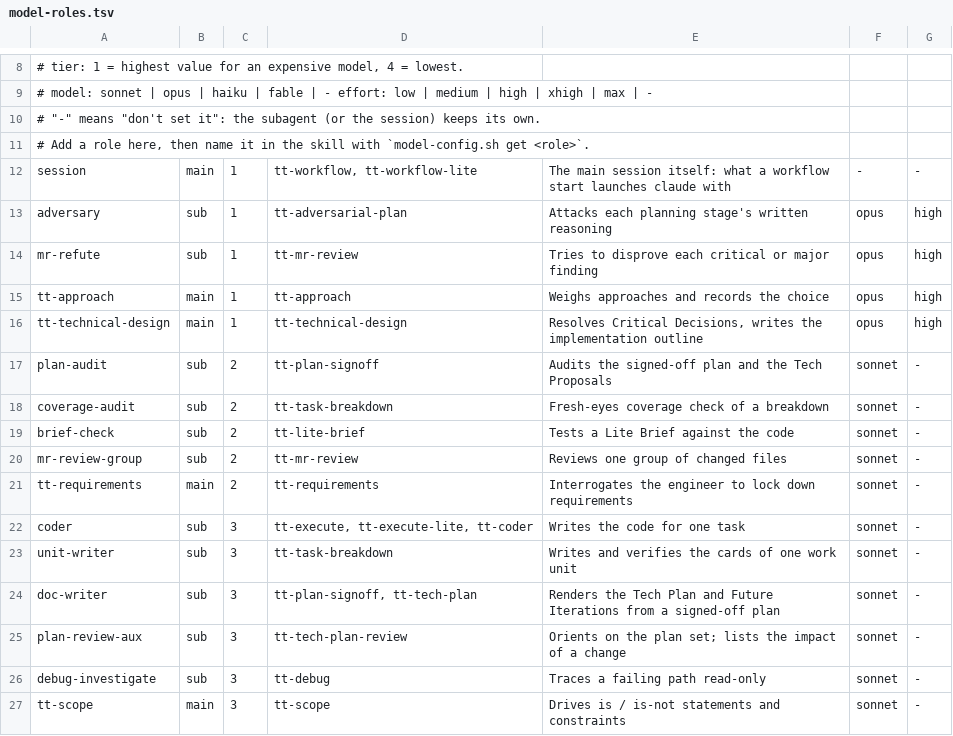
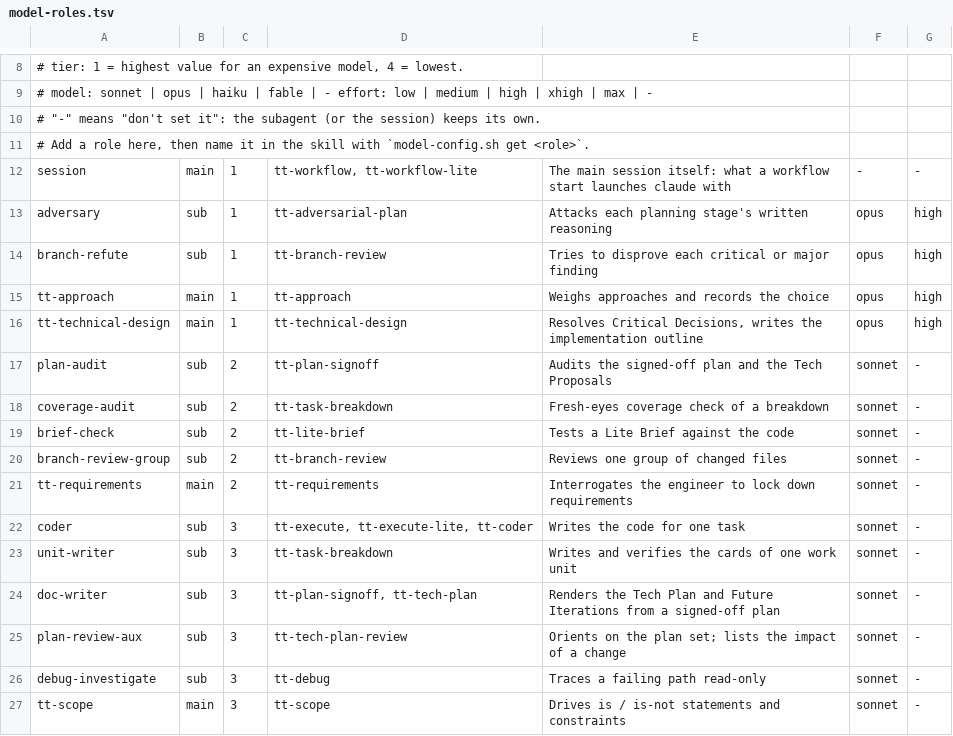
Before and after one commit to TimLewisDev/Tims-AI-Toolbox, a TSV file: plugins/core/skills/tt-common/model-roles.tsv, drawn as a sheet; only a part is shown, gaps mark what is left out.

Commit message:
review any git branch locally: tt-mr-review becomes tt-branch-review
The review no longer needs GitLab. It compares a branch with its base using git
only, shows the findings in the chat and writes them to a Review.md outside the
repo. Posting to a merge request (post-notes.sh and its approval steps) is
removed. A new resolve-branch.sh picks the branch and base, and the model roles,
guide, workflow-state, docs and tests follow the rename. core and engineering
are now 0.3.0.

```diff
--- a/plugins/core/skills/tt-common/model-roles.tsv
+++ b/plugins/core/skills/tt-common/model-roles.tsv
@@ -13,3 +13,3 @@ session	main	1	tt-workflow, tt-workflow-lite	The main session itself: what a wor
 adversary	sub	1	tt-adversarial-plan	Attacks each planning stage's written reasoning	opus	high
-mr-refute	sub	1	tt-mr-review	Tries to disprove each critical or major finding	opus	high
+branch-refute	sub	1	tt-branch-review	Tries to disprove each critical or major finding	opus	high
 tt-approach	main	1	tt-approach	Weighs approaches and records the choice	opus	high
@@ -19,3 +19,3 @@ coverage-audit	sub	2	tt-task-breakdown	Fresh-eyes coverage check of a breakdown
 brief-check	sub	2	tt-lite-brief	Tests a Lite Brief against the code	sonnet	-
-mr-review-group	sub	2	tt-mr-review	Reviews one group of changed files	sonnet	-
+branch-review-group	sub	2	tt-branch-review	Reviews one group of changed files	sonnet	-
 tt-requirements	main	2	tt-requirements	Interrogates the engineer to lock down requirements	sonnet	-
```
Also changed, not shown: 21 other files.
